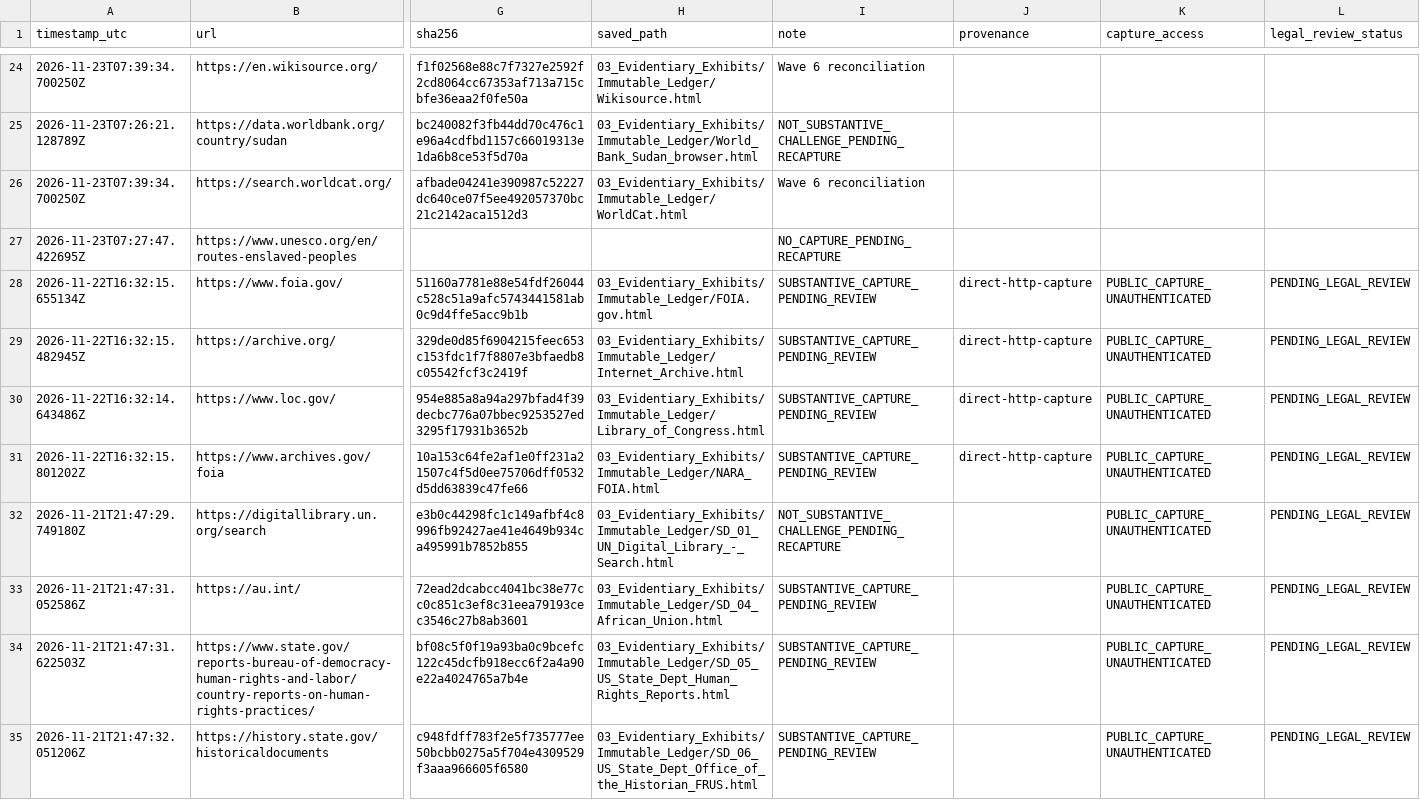
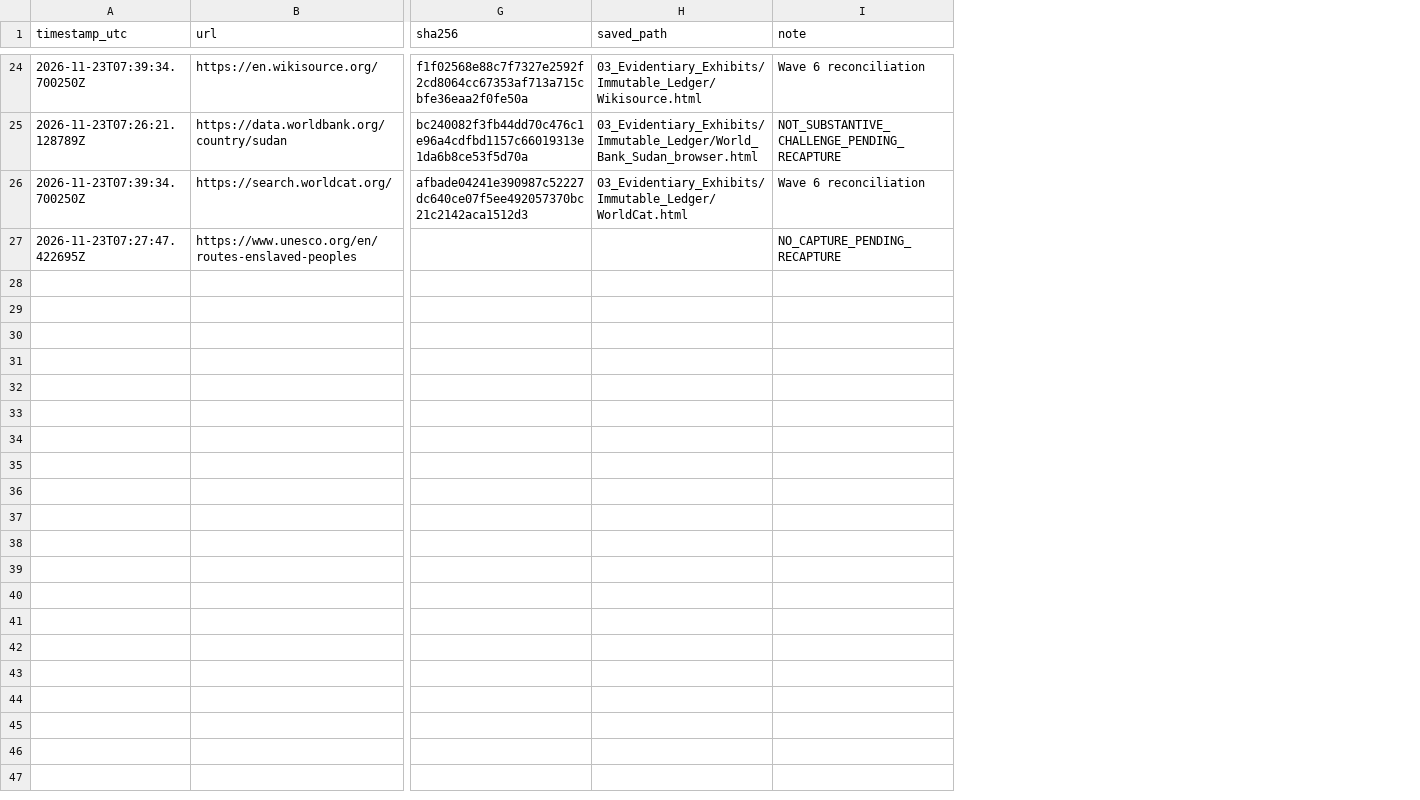
Before and after one commit to GlobalRestitutionAlliance/africa-us-sd-sudan-master-litigation, a CSV file: 03_Evidentiary_Exhibits/Immutable_Ledger/HARVEST_INTAKE_LOG.csv, drawn as a sheet; only a part is shown, gaps mark what is left out; rows hold the shown columns only; the diff covers the shown part only; the diff names each change by its address in the sheet, - before the commit and + after, or states it on an @@ line.

Commit message:
REVERTED DUE TO UNPROMPTED MASS J3WFICATED DATA CORRUPTION BY COMPROMISED BIASED LLM/ARTIFICIAL INTELLIGENCE MODELS

```diff
--- a/03_Evidentiary_Exhibits/Immutable_Ledger/HARVEST_INTAKE_LOG.csv
+++ b/03_Evidentiary_Exhibits/Immutable_Ledger/HARVEST_INTAKE_LOG.csv
-column J (provenance), empty
-column K (capture_access), empty
-column L (legal_review_status), empty
-row 28: 2026-11-22T16:32:15.655134Z | https://www.foia.gov/ | 51160a7781e88e54fdf26044c528c51a9afc5743441581ab0c9d4ffe5acc9b1b | 03_Evidentiary_Exhibits/Immutable_Ledger/FOIA.gov.html | SUBSTANTIVE_CAPTURE_PENDING_REVIEW | direct-http-capture | PUBLIC_CAPTURE_UNAUTHENTICATED | PENDING_LEGAL_REVIEW
-row 29: 2026-11-22T16:32:15.482945Z | https://archive.org/ | 329de0d85f6904215feec653c153fdc1f7f8807e3bfaedb8c05542fcf3c2419f | 03_Evidentiary_Exhibits/Immutable_Ledger/Internet_Archive.html | SUBSTANTIVE_CAPTURE_PENDING_REVIEW | direct-http-capture | PUBLIC_CAPTURE_UNAUTHENTICATED | PENDING_LEGAL_REVIEW
-row 30: 2026-11-22T16:32:14.643486Z | https://www.loc.gov/ | 954e885a8a94a297bfad4f39decbc776a07bbec9253527ed3295f17931b3652b | 03_Evidentiary_Exhibits/Immutable_Ledger/Library_of_Congress.html | SUBSTANTIVE_CAPTURE_PENDING_REVIEW | direct-http-capture | PUBLIC_CAPTURE_UNAUTHENTICATED | PENDING_LEGAL_REVIEW
-row 31: 2026-11-22T16:32:15.801202Z | https://www.archives.gov/foia | 10a153c64fe2af1e0ff231a21507c4f5d0ee75706dff0532d5dd63839c47fe66 | 03_Evidentiary_Exhibits/Immutable_Ledger/NARA_FOIA.html | SUBSTANTIVE_CAPTURE_PENDING_REVIEW | direct-http-capture | PUBLIC_CAPTURE_UNAUTHENTICATED | PENDING_LEGAL_REVIEW
-row 32: 2026-11-21T21:47:29.749180Z | https://digitallibrary.un.org/search | e3b0c44298fc1c149afbf4c8996fb92427ae41e4649b934ca495991b7852b855 | 03_Evidentiary_Exhibits/Immutable_Ledger/SD_01_UN_Digital_Library_-_Search.html | NOT_SUBSTANTIVE_CHALLENGE_PENDING_RECAPTURE |  | PUBLIC_CAPTURE_UNAUTHENTICATED | PENDING_LEGAL_REVIEW
-row 33: 2026-11-21T21:47:31.052586Z | https://au.int/ | 72ead2dcabcc4041bc38e77cc0c851c3ef8c31eea79193cec3546c27b8ab3601 | 03_Evidentiary_Exhibits/Immutable_Ledger/SD_04_African_Union.html | SUBSTANTIVE_CAPTURE_PENDING_REVIEW |  | PUBLIC_CAPTURE_UNAUTHENTICATED | PENDING_LEGAL_REVIEW
-row 34: 2026-11-21T21:47:31.622503Z | https://www.state.gov/reports-bureau-of-democracy-human-rights-and-labor/country-reports-on-human-rights-practices/ | bf08c5f0f19a93ba0c9bcefc122c45dcfb918ecc6f2a4a90e22a4024765a7b4e | 03_Evidentiary_Exhibits/Immutable_Ledger/SD_05_US_State_Dept_Human_Rights_Reports.html | SUBSTANTIVE_CAPTURE_PENDING_REVIEW |  | PUBLIC_CAPTURE_UNAUTHENTICATED | PENDING_LEGAL_REVIEW
-row 35: 2026-11-21T21:47:32.051206Z | https://history.state.gov/historicaldocuments | c948fdff783f2e5f735777ee50bcbb0275a5f704e4309529f3aaa966605f6580 | 03_Evidentiary_Exhibits/Immutable_Ledger/SD_06_US_State_Dept_Office_of_the_Historian_FRUS.html | SUBSTANTIVE_CAPTURE_PENDING_REVIEW |  | PUBLIC_CAPTURE_UNAUTHENTICATED | PENDING_LEGAL_REVIEW
```
Also changed, not shown: 8 removed rows elsewhere in this file, 00_Master_Knowledge_Base/Master_US_SD_SUDAN_Restitution_Crosswalk_Matrix.csv, 99_Archives_and_Manifests/MANIFEST_SHA256.csv, 30 other files.
